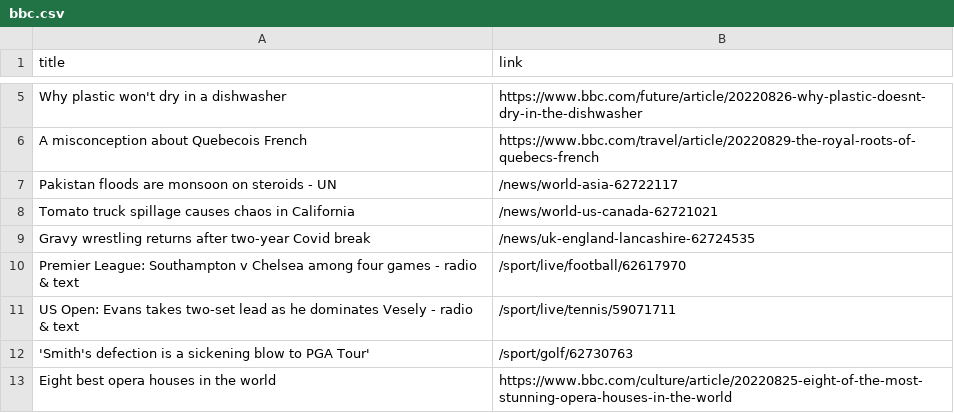
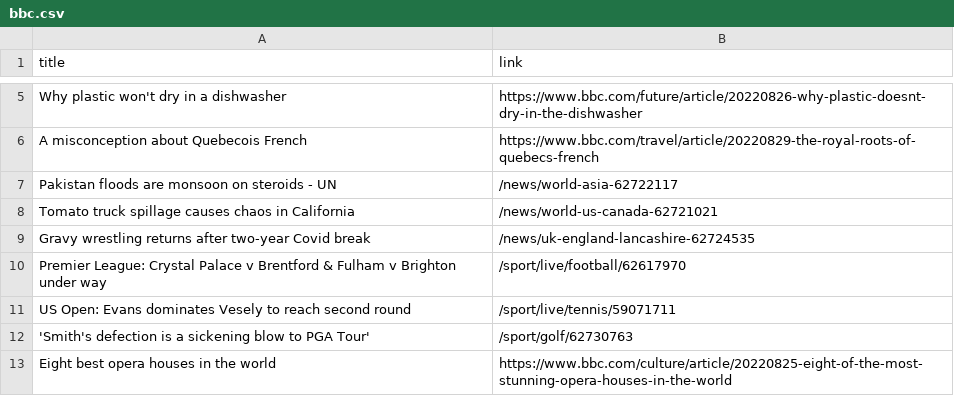
Before and after one commit to carolinaszv/automatic-scraper-bbc, a CSV file: bbc.csv, drawn as a sheet; only a part is shown, gaps mark what is left out.

```diff
--- a/bbc.csv
+++ b/bbc.csv
@@ -9,4 +9,4 @@ Tomato truck spillage causes chaos in California,/news/world-us-canada-62721021
 Gravy wrestling returns after two-year Covid break,/news/uk-england-lancashire-62724535
-Premier League: Southampton v Chelsea among four games - radio & text,/sport/live/football/62617970
-US Open: Evans takes two-set lead as he dominates Vesely - radio & text,/sport/live/tennis/59071711
+Premier League: Crystal Palace v Brentford & Fulham v Brighton under way,/sport/live/football/62617970
+US Open: Evans dominates Vesely to reach second round,/sport/live/tennis/59071711
 'Smith's defection is a sickening blow to PGA Tour',/sport/golf/62730763
```
